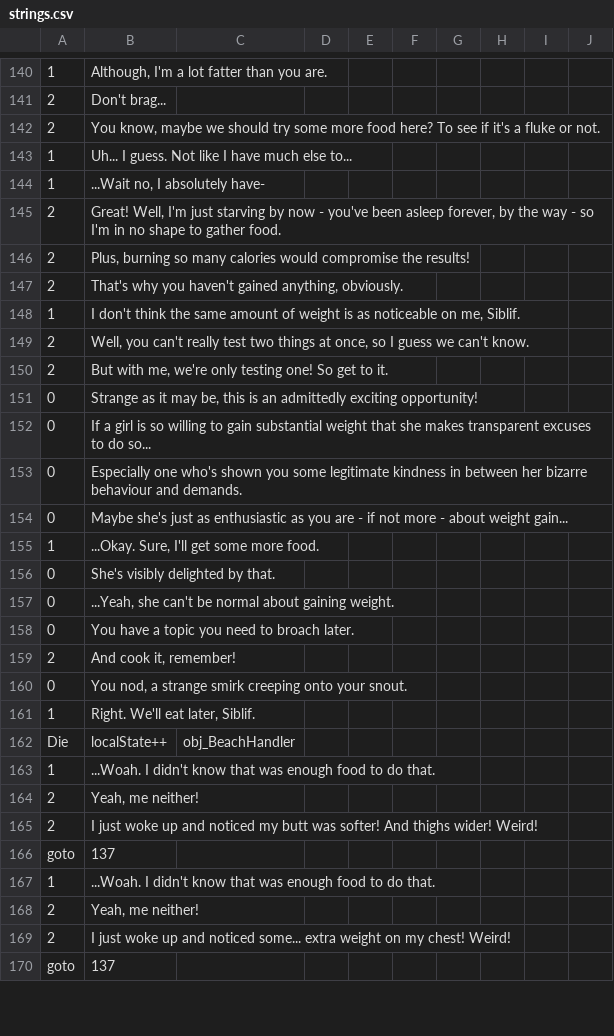
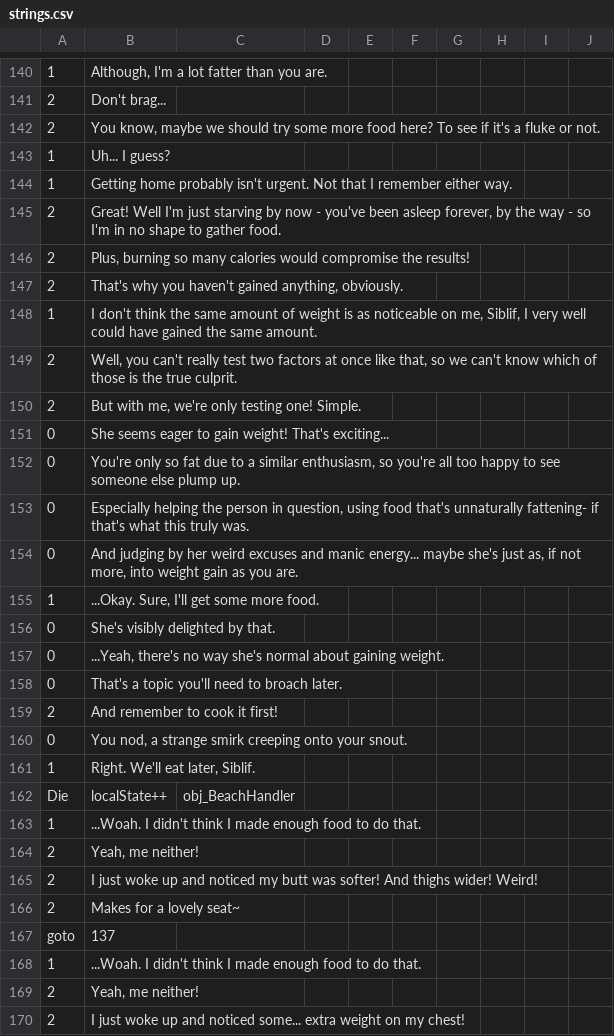
Before and after one commit to Kirobsi/Wake-With-Purpose, a CSV file: datafiles/strings.csv, drawn as a sheet; only a part is shown, gaps mark what is left out; the shorter side is filled out with more unchanged rows; addresses are those after the commit; the diff covers the shown part only; the diff names each change by its address in the sheet, - before the commit and + after, or states it on an @@ line.

Commit message:
Cycle 1 work
+ Fixed "goto" directly into "Die" commands for text parser, crashing the game
+ Incorporated global.gameState into beach scene scripting
+ Added rest of Cycle 1 dialogue (excluding future edits/revisions)
- Still need to do something if the player returns to Siblif with 0 ingredients... ^w^; maybe I'll ignore that forever

```diff
--- a/datafiles/strings.csv
+++ b/datafiles/strings.csv
-B143: Uh... I guess. Not like I have much else to...
+B143: Uh... I guess?
-B144: ...Wait no, I absolutely have-
+B144: Getting home probably isn't urgent. Not that I remember either way.
-B145: Great! Well, I'm just…
+B145: Great! Well I'm just…
-B148: …on me, Siblif.
+B148: …on me, Siblif, I very well could have gained the same amount.
-B149: …test two things at once, so I guess we can't know.
+B149: …test two factors at once like that, so we can't know which of those is the true culprit.
-B150: …testing one! So get to it.
+B150: …testing one! Simple.
-B151: Strange as it may be, this is an admittedly exciting opportunity!
+B151: She seems eager to gain weight! That's exciting...
-B152: If a girl is so willing to gain substantial weight that she makes transparent excuses to do so...
+B152: You're only so fat due to a similar enthusiasm, so you're all too happy to see someone else plump up.
-B153: Especially one who's shown you some legitimate kindness in between her bizarre behaviour and demands.
+B153: Especially helping the person in question, using food that's unnaturally fattening- if that's what this truly was.
-B154: Maybe she's just as enthusiastic as you are - if not more - about weight gain...
+B154: And judging by her weird excuses and manic energy... maybe she's just as, if not more, into weight gain as you are.
-B157: ...Yeah, she can't be normal about…
+B157: ...Yeah, there's no way she's normal about…
-B158: You have a topic you need to broach later.
+B158: That's a topic you'll need to broach later.
-B159: And cook it, remember!
+B159: And remember to cook it first!
-B163: …I didn't know that was enough food…
+B163: …I didn't think I made enough food…
+row 166: 2 | Makes for a lovely seat~
-B168: …I didn't know that was enough food…
+B168: …I didn't think I made enough food…
-B170: …my chest! Weird!
+B170: …my chest!
```
Also changed, not shown: 6 added rows, 3 removed rows and 17 edited cells elsewhere in this file, 12 other files.
